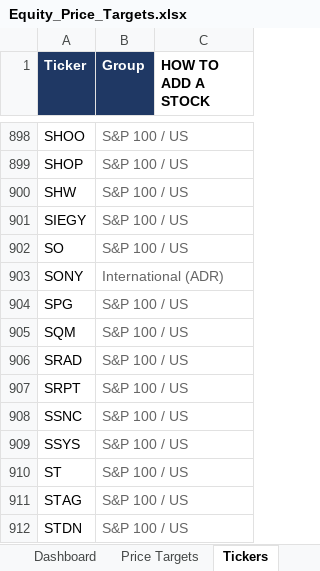
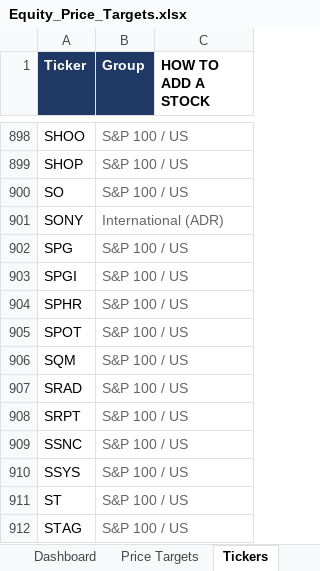
Before and after one commit to williamkellyjr123-source/equity-price-targets, an Excel workbook: Equity_Price_Targets.xlsx, sheet Tickers, drawn as a sheet; only a part is shown, gaps mark what is left out; the shorter side is filled out with more unchanged rows; values as stored, in another font and other column widths than the file's, no borders; removed rows and columns are numbered as before the commit, all else as after; the diff names each change by its address in the sheet, - before the commit and + after, or states it on an @@ line.

```diff
--- a/Equity_Price_Targets.xlsx (sheet Tickers)
+++ b/Equity_Price_Targets.xlsx (sheet Tickers)
-row 900: SHW | S&P 100 / US
-row 901: SIEGY | S&P 100 / US
+row 903: SPGI | S&P 100 / US
+row 904: SPHR | S&P 100 / US
+row 905: SPOT | S&P 100 / US
```
Also changed, not shown: sheet Price Targets, sheet Dashboard, 2 other files.
